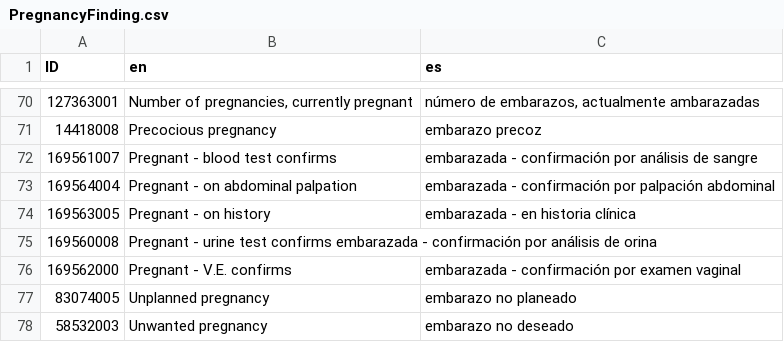
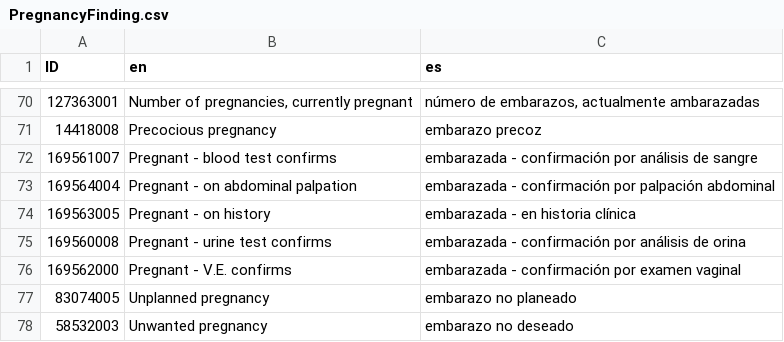
Before and after one commit to Gravitate-Health/terminology-service, a CSV file: controllers/db/PregnancyFinding.csv, drawn as a sheet; only a part is shown, gaps mark what is left out.

Commit message:
Update PregnancyFinding.csv

```diff
--- a/controllers/db/PregnancyFinding.csv
+++ b/controllers/db/PregnancyFinding.csv
@@ -74,3 +74,3 @@ ID,en,es
 169563005,Pregnant - on history ,embarazada - en historia clínica
-169560008,Pregnant - urine test confirms embarazada - confirmación por análisis de orina
+169560008,Pregnant - urine test confirms ,embarazada - confirmación por análisis de orina
 169562000,Pregnant - V.E. confirms ,embarazada - confirmación por examen vaginal
```
